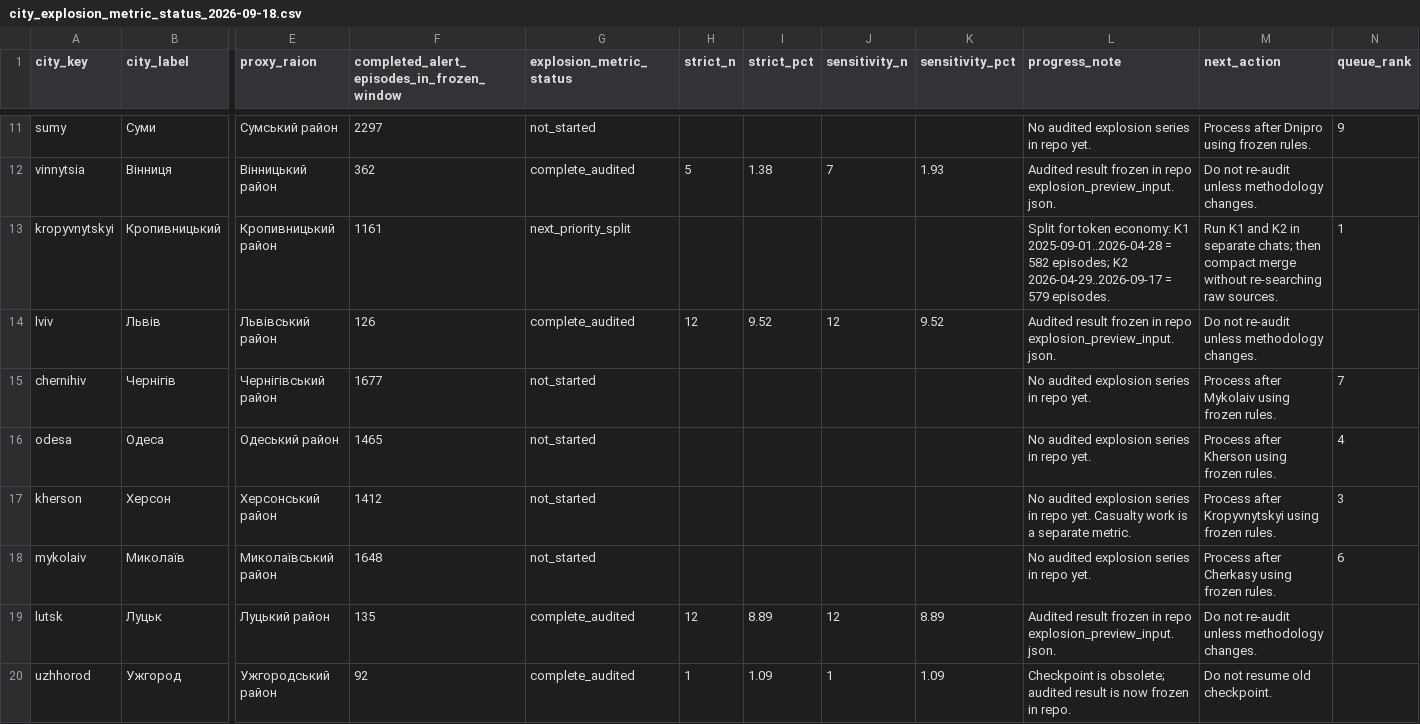
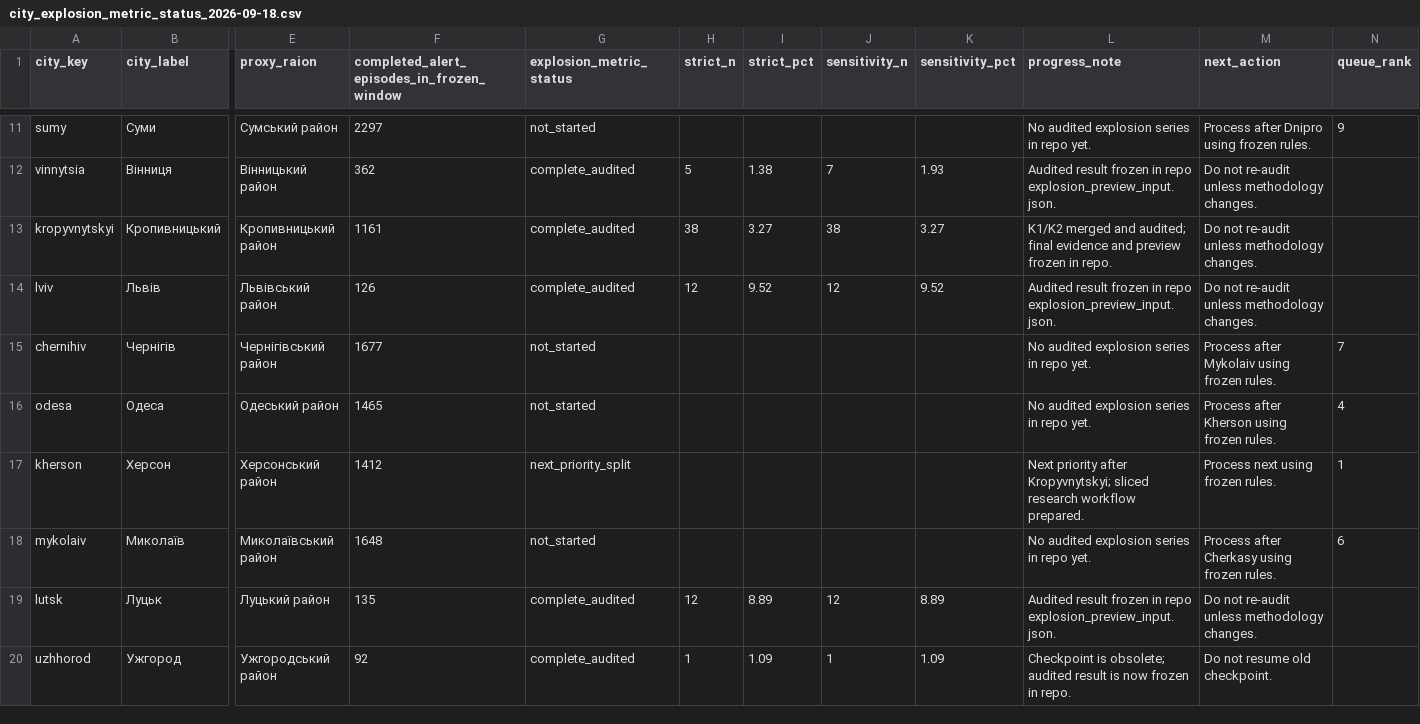
Before and after one commit to olegbalakin-cmyk/kyiv-air-alerts-grafana, a CSV file: kyiv-air-alerts-grafana/data/explosion_metric_handoff/city_explosion_metric_status_2026-09-18.csv, drawn as a sheet; only a part is shown, gaps mark what is left out; the diff names each change by its address in the sheet, - before the commit and + after, or states it on an @@ line.

Commit message:
Merge Kropyvnytskyi explosion metric K1 and K2

```diff
--- a/kyiv-air-alerts-grafana/data/explosion_metric_handoff/city_explosion_metric_status_2026-09-18.csv
+++ b/kyiv-air-alerts-grafana/data/explosion_metric_handoff/city_explosion_metric_status_2026-09-18.csv
-G13 (explosion_metric_status): next_priority_split
+G13 (explosion_metric_status): complete_audited
-H13 (strict_n): (empty)
+H13 (strict_n): 38
-I13 (strict_pct): (empty)
+I13 (strict_pct): 3.27
-J13 (sensitivity_n): (empty)
+J13 (sensitivity_n): 38
-K13 (sensitivity_pct): (empty)
+K13 (sensitivity_pct): 3.27
-L13 (progress_note): Split for token economy: K1 2025-09-01..2026-04-28 = 582 episodes; K2 2026-04-29..2026-09-17 = 579 episodes.
+L13 (progress_note): K1/K2 merged and audited; final evidence and preview frozen in repo.
-M13 (next_action): Run K1 and K2 in separate chats; then compact merge without re-searching raw sources.
+M13 (next_action): Do not re-audit unless methodology changes.
-N13 (queue_rank): 1
+N13 (queue_rank): (empty)
-G17 (explosion_metric_status): not_started
+G17 (explosion_metric_status): next_priority_split
-L17 (progress_note): No audited explosion series in repo yet. Casualty work is a separate metric.
+L17 (progress_note): Next priority after Kropyvnytskyi; sliced research workflow prepared.
-M17 (next_action): Process after Kropyvnytskyi using frozen rules.
+M17 (next_action): Process next using frozen rules.
-N17 (queue_rank): 3
+N17 (queue_rank): 1
```
Also changed, not shown: 2 other files.
